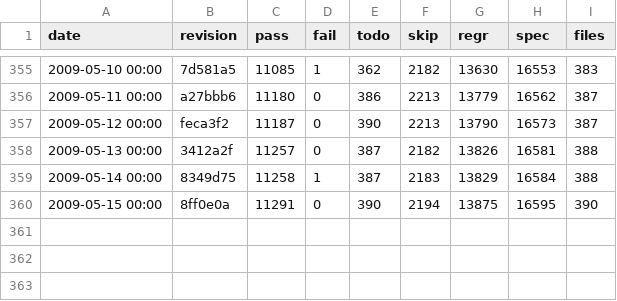
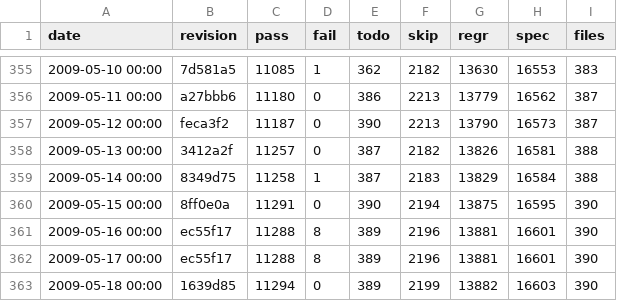
Before and after one commit to rakudo/rakudo, a CSV file: docs/spectest-progress.csv, drawn as a sheet; only a part is shown, gaps mark what is left out; the diff names each change by its address in the sheet, - before the commit and + after, or states it on an @@ line.

Commit message:
spectest-progress.csv update: 390 files, 11294 passing, 0 failing

```diff
--- a/docs/spectest-progress.csv
+++ b/docs/spectest-progress.csv
+row 361: 2009-05-16 00:00 | ec55f17 | 11288 | 8 | 389 | 2196 | 13881 | 16601 | 390
+row 362: 2009-05-17 00:00 | ec55f17 | 11288 | 8 | 389 | 2196 | 13881 | 16601 | 390
+row 363: 2009-05-18 00:00 | 1639d85 | 11294 | 0 | 389 | 2199 | 13882 | 16603 | 390
```
